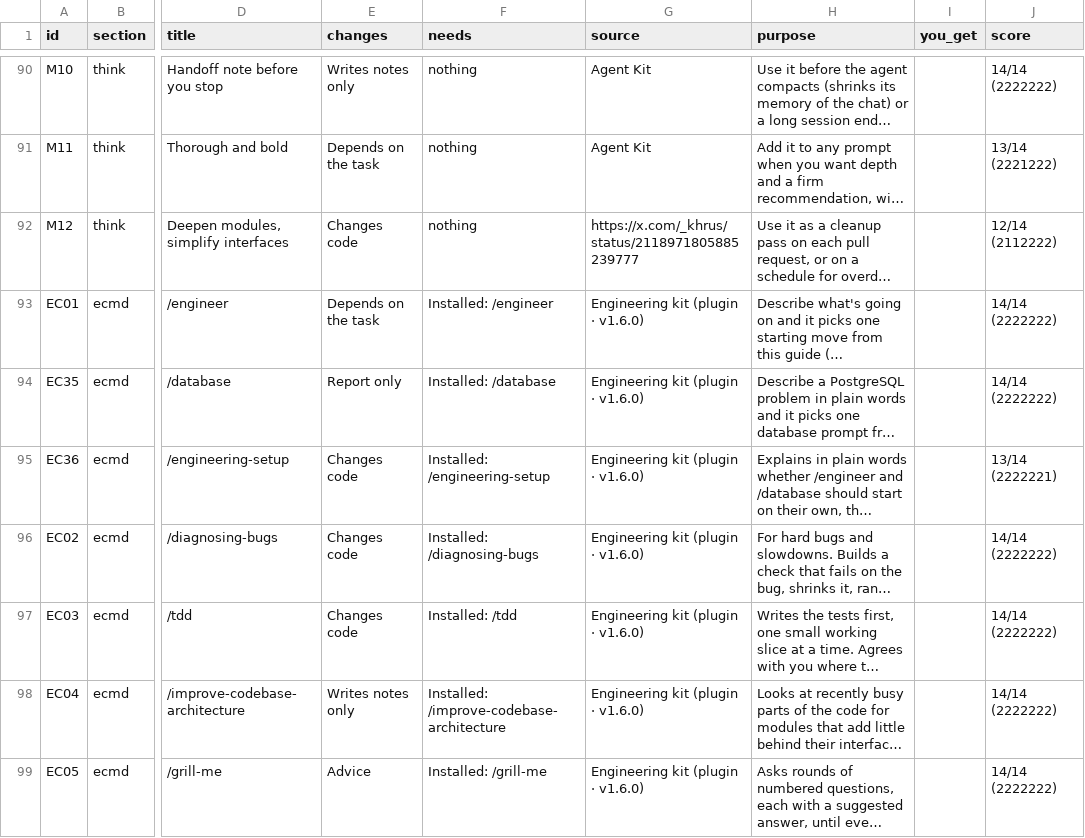
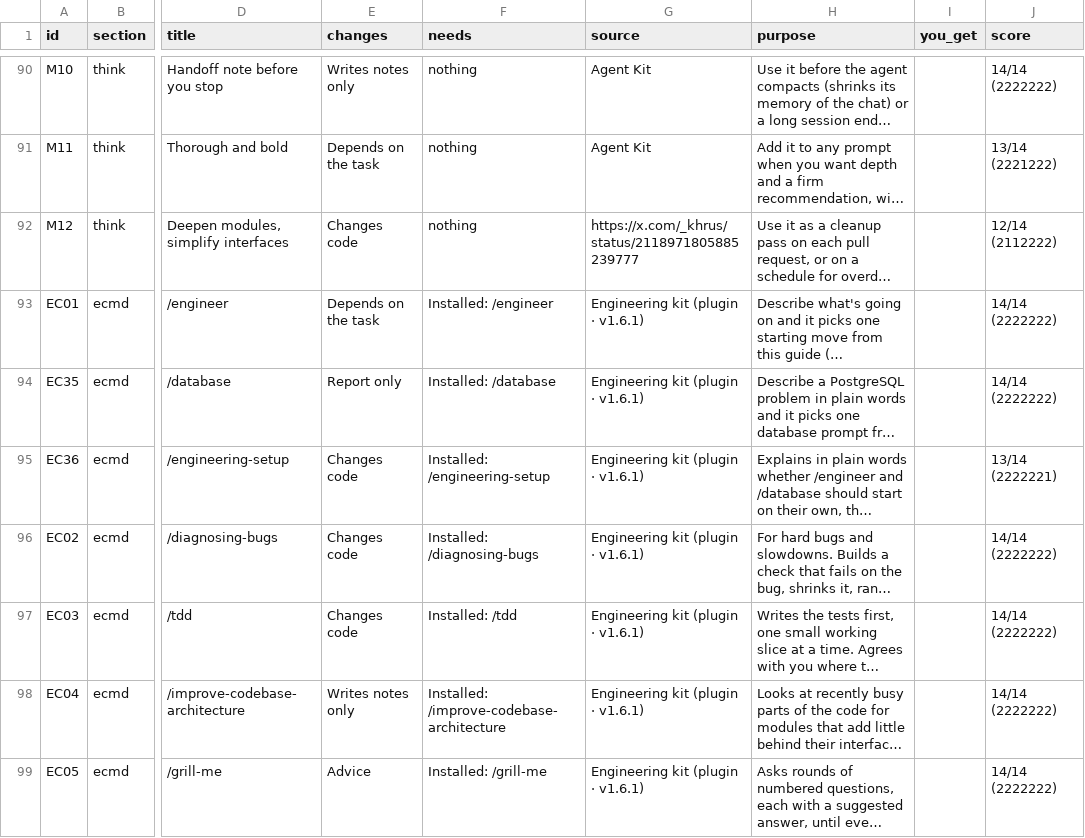
Before and after one commit to AtlasScope/agent-kit, a CSV file: library/dist/inventory.csv, drawn as a sheet; only a part is shown, gaps mark what is left out; long unchanged cells end in …; the diff covers the shown part only; the diff names each change by its address in the sheet, - before the commit and + after, or states it on an @@ line.

```diff
--- a/library/dist/inventory.csv
+++ b/library/dist/inventory.csv
-G93:G99 (source): Engineering kit (plugin · v1.6.0)
+G93:G99 (source): Engineering kit (plugin · v1.6.1)
```
Also changed, not shown: 9 edited cells elsewhere in this file, 15 other files.
